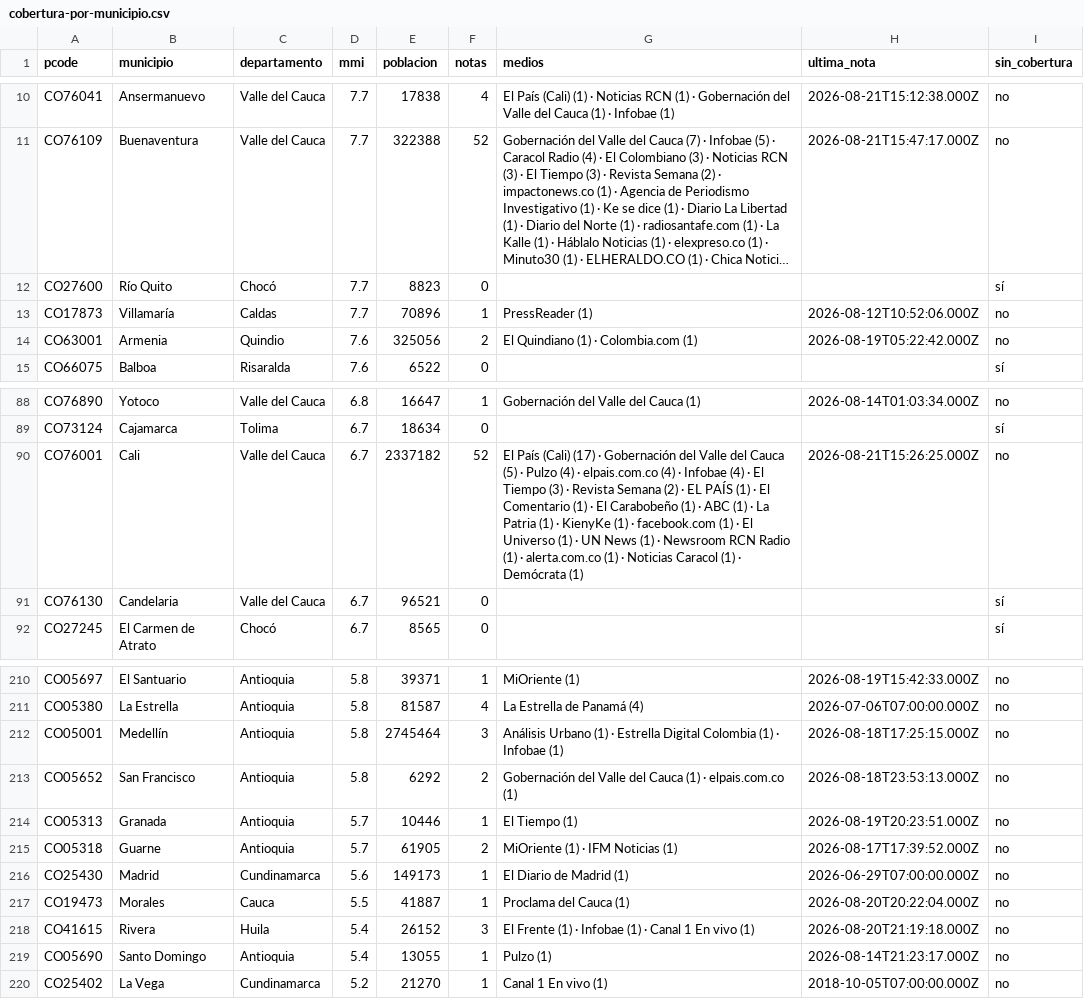
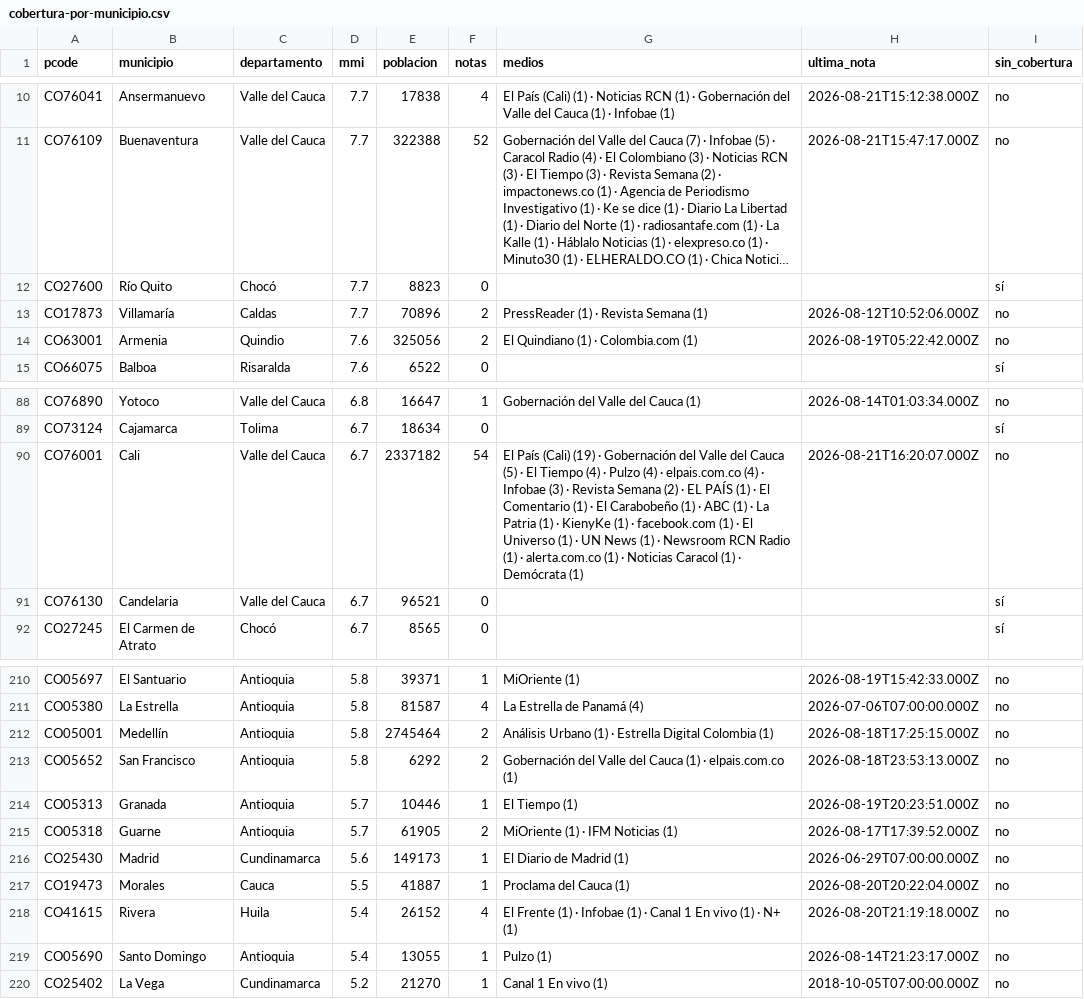
Before and after one commit to YesidAlmanzaGamba/report_cali, a CSV file: data/export/cobertura-por-municipio.csv, drawn as a sheet; only a part is shown, gaps mark what is left out; long unchanged cells end in …; the diff covers the shown part only; the diff names each change by its address in the sheet, - before the commit and + after, or states it on an @@ line.

```diff
--- a/data/export/cobertura-por-municipio.csv
+++ b/data/export/cobertura-por-municipio.csv
-F13 (notas): 1
+F13 (notas): 2
-G13 (medios): PressReader (1)
+G13 (medios): PressReader (1) · Revista Semana (1)
-F90 (notas): 52
+F90 (notas): 54
-G90 (medios): …País (Cali) (17) · Gobernación del Valle del Cauca (5) · Pulzo (4) · elpais.com.co (4) · Infobae (4) · El Tiempo (3) ·…
+G90 (medios): …País (Cali) (19) · Gobernación del Valle del Cauca (5) · El Tiempo (4) · Pulzo (4) · elpais.com.co (4) · Infobae (3) ·…
-H90 (ultima_nota): 2026-08-21T15:26:25.000Z
+H90 (ultima_nota): 2026-08-21T16:20:07.000Z
-F212 (notas): 3
+F212 (notas): 2
-G212 (medios): …Colombia (1) · Infobae (1)
+G212 (medios): …Colombia (1)
-F218 (notas): 3
+F218 (notas): 4
-G218 (medios): …vivo (1)
+G218 (medios): …vivo (1) · N+ (1)
```
Also changed, not shown: 26 edited cells elsewhere in this file, 5 other files.
